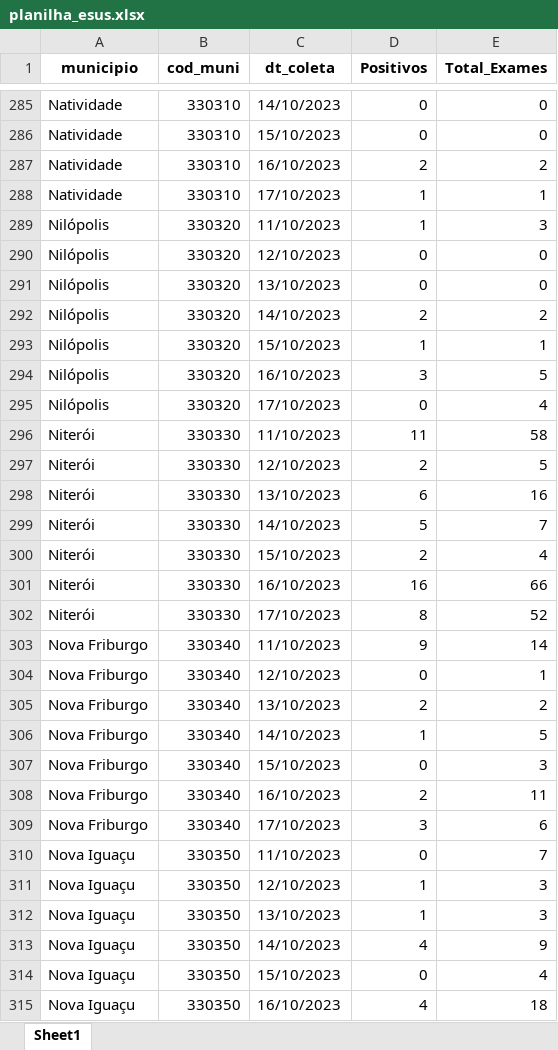
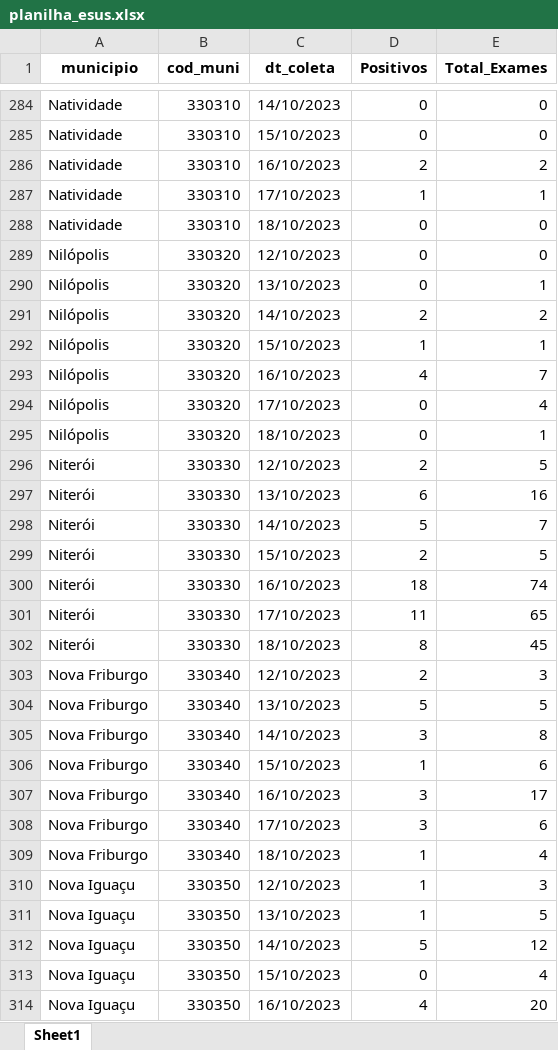
Before and after one commit to eduardompeixoto/Taxa-de-Positividade-AG-E-SUS, an Excel workbook: inst/planilha_esus.xlsx, sheet Sheet1, drawn as a sheet; only a part is shown, gaps mark what is left out; values as stored, in another font and other column widths than the file's, no borders; removed rows and columns are numbered as before the commit, all else as after; the diff covers the shown part only; the diff names each change by its address in the sheet, - before the commit and + after, or states it on an @@ line.

Commit message:
2023-10-19 13:20:53.316946

```diff
--- a/inst/planilha_esus.xlsx (sheet Sheet1)
+++ b/inst/planilha_esus.xlsx (sheet Sheet1)
-row 289: Nilópolis | 330320 | 11/10/2023 | 1 | 3
+row 288: Natividade | 330310 | 18/10/2023 | 0 | 0
-E290 (Total_Exames): 0
+E290 (Total_Exames): 1
-D293 (Positivos): 3
+D293 (Positivos): 4
-E293 (Total_Exames): 5
+E293 (Total_Exames): 7
-row 296: Niterói | 330330 | 11/10/2023 | 11 | 58
+row 295: Nilópolis | 330320 | 18/10/2023 | 0 | 1
-E299 (Total_Exames): 4
+E299 (Total_Exames): 5
-D300 (Positivos): 16
+D300 (Positivos): 18
-E300 (Total_Exames): 66
+E300 (Total_Exames): 74
+row 301: Niterói | 330330 | 17/10/2023 | 11 | 65
-C302 (dt_coleta): 17/10/2023
+C302 (dt_coleta): 18/10/2023
-E302 (Total_Exames): 52
+E302 (Total_Exames): 45
-row 303: Nova Friburgo | 330340 | 11/10/2023 | 9 | 14
-D303 (Positivos): 0
+D303 (Positivos): 2
-E303 (Total_Exames): 1
+E303 (Total_Exames): 3
-D304 (Positivos): 2
+D304 (Positivos): 5
-E304 (Total_Exames): 2
+E304 (Total_Exames): 5
-D305 (Positivos): 1
+D305 (Positivos): 3
-E305 (Total_Exames): 5
+E305 (Total_Exames): 8
-D306 (Positivos): 0
+D306 (Positivos): 1
-E306 (Total_Exames): 3
+E306 (Total_Exames): 6
-D307 (Positivos): 2
+D307 (Positivos): 3
-E307 (Total_Exames): 11
+E307 (Total_Exames): 17
-row 310: Nova Iguaçu | 330350 | 11/10/2023 | 0 | 7
+row 309: Nova Friburgo | 330340 | 18/10/2023 | 1 | 4
-E311 (Total_Exames): 3
+E311 (Total_Exames): 5
-D312 (Positivos): 4
+D312 (Positivos): 5
-E312 (Total_Exames): 9
+E312 (Total_Exames): 12
-E314 (Total_Exames): 18
+E314 (Total_Exames): 20
```
Also changed, not shown: 73 added rows, 87 removed rows and 170 edited cells elsewhere in this sheet.
